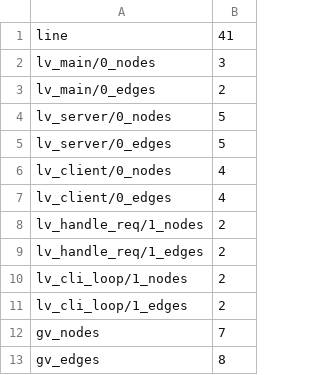
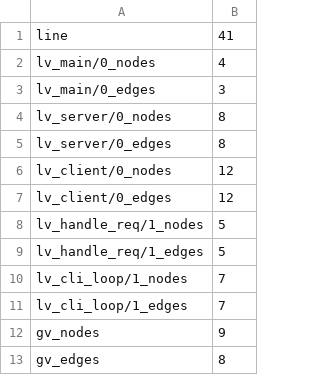
Before and after one commit to gabrielegenovese/chorer, a CSV file: examples/serverclient/output.csv, drawn as a sheet.

```diff
--- a/examples/serverclient/output.csv
+++ b/examples/serverclient/output.csv
@@ -1,13 +1,13 @@
 line,41
-lv_main/0_nodes,3
-lv_main/0_edges,2
-lv_server/0_nodes,5
-lv_server/0_edges,5
-lv_client/0_nodes,4
-lv_client/0_edges,4
-lv_handle_req/1_nodes,2
-lv_handle_req/1_edges,2
-lv_cli_loop/1_nodes,2
-lv_cli_loop/1_edges,2
-gv_nodes,7
+lv_main/0_nodes,4
+lv_main/0_edges,3
+lv_server/0_nodes,8
+lv_server/0_edges,8
+lv_client/0_nodes,12
+lv_client/0_edges,12
+lv_handle_req/1_nodes,5
+lv_handle_req/1_edges,5
+lv_cli_loop/1_nodes,7
+lv_cli_loop/1_edges,7
+gv_nodes,9
 gv_edges,8
```
Also changed, not shown: examples/cauder_suite/meViolation/output.csv, examples/cauder_suite/purchase/output.csv, 39 other files.
